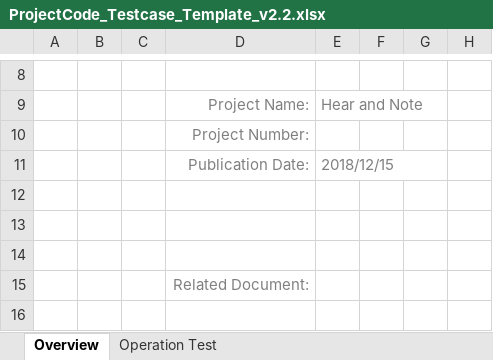
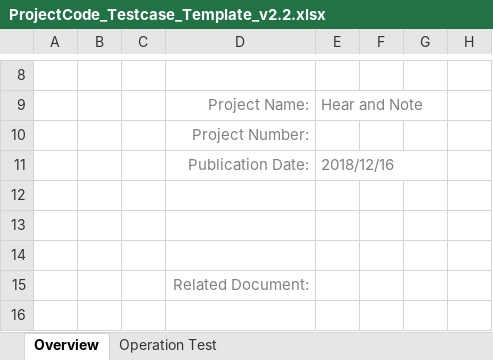
Before and after one commit to nguyenlinh2108/BTL_QTDACNTT_2018, an Excel workbook: ProjectCode_Testcase_Template_v2.2.xlsx, sheet Overview, drawn as a sheet; only a part is shown, gaps mark what is left out; values as stored, in another font and other column widths than the file's, no borders; charts and pictures not drawn; the diff names each change by its address in the sheet, - before the commit and + after, or states it on an @@ line.

```diff
--- a/ProjectCode_Testcase_Template_v2.2.xlsx (sheet Overview)
+++ b/ProjectCode_Testcase_Template_v2.2.xlsx (sheet Overview)
-E11: 2018/12/15
+E11: 2018/12/16
```
Also changed, not shown: sheet Operation Test.
